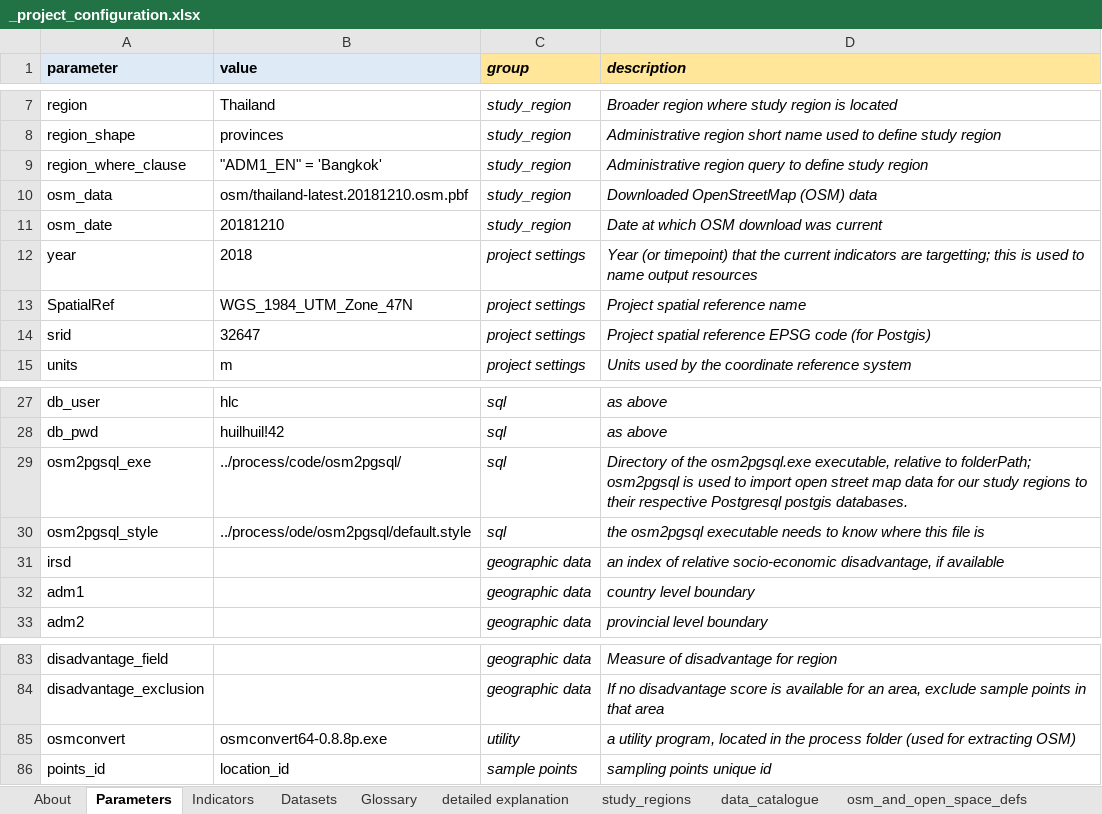
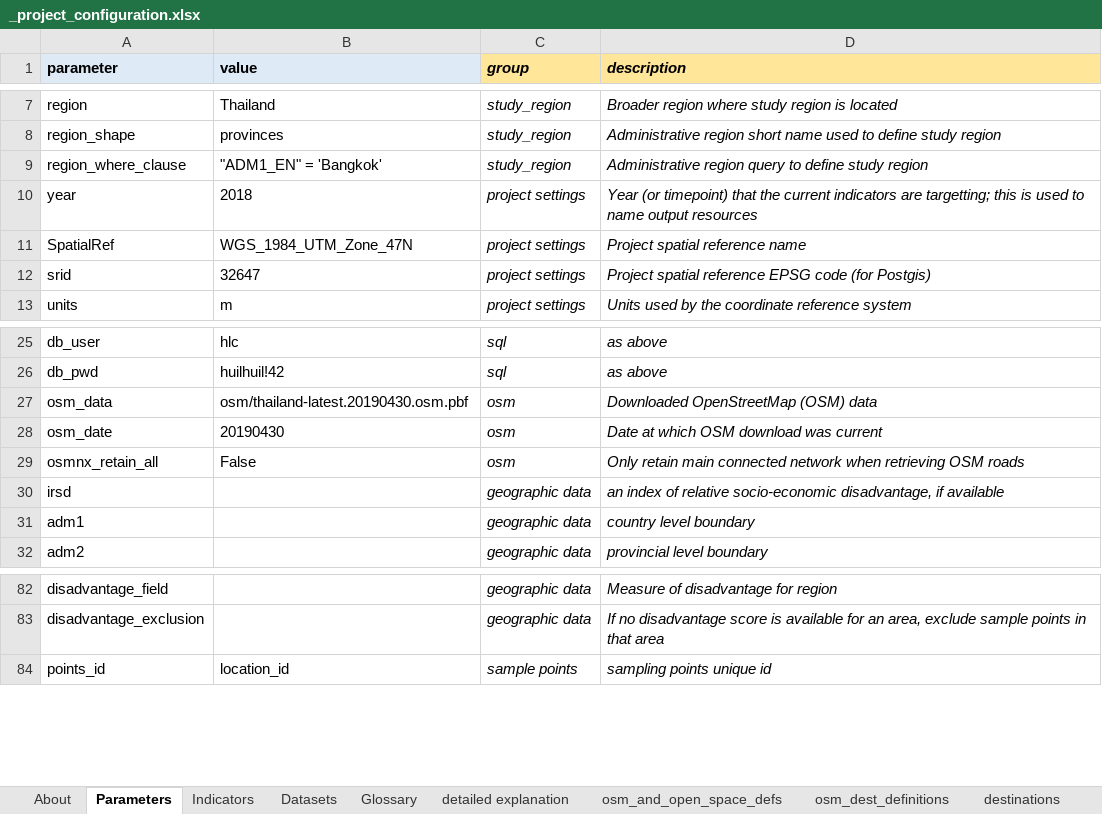
Before and after one commit to carlhiggs/spatial-urban-indicators, an Excel workbook: process/_project_configuration.xlsx, sheet Parameters, drawn as a sheet; only a part is shown, gaps mark what is left out; values as stored, in another font and other column widths than the file's, no borders; removed rows and columns are numbered as before the commit, all else as after; the diff names each change by its address in the sheet, - before the commit and + after, or states it on an @@ line.

Commit message:
OSM import now working (docker image and scripts modified to not rely on windows OSM tools; now use osmosis and osm2pgsql for linux systems)

```diff
--- a/process/_project_configuration.xlsx (sheet Parameters)
+++ b/process/_project_configuration.xlsx (sheet Parameters)
-sheet tab: study_regions
-sheet tab: data_catalogue
-row 10: osm_data | osm/thailand-latest.20181210.osm.pbf | study_region | Downloaded OpenStreetMap (OSM) data
-row 11: osm_date | 20181210 | study_region | Date at which OSM download was current
-row 29: osm2pgsql_exe | ../process/code/osm2pgsql/ | sql | Directory of the osm2pgsql.exe executable, relative to folderPath; osm2pgsql is used to import open street map data for our study regions to their respective Postgresql postgis databases.
-row 30: osm2pgsql_style | ../process/ode/osm2pgsql/default.style | sql | the osm2pgsql executable needs to know where this file is
+row 27: osm_data | osm/thailand-latest.20190430.osm.pbf | osm | Downloaded OpenStreetMap (OSM) data
+row 28: osm_date | 20190430 | osm | Date at which OSM download was current
+row 29: osmnx_retain_all | False | osm | Only retain main connected network when retrieving OSM roads
-row 85: osmconvert | osmconvert64-0.8.8p.exe | utility | a utility program, located in the process folder (used for extracting OSM)
```
Also changed, not shown: sheet ind_study_region_matrix, other sheet tabs, 10 other files.
